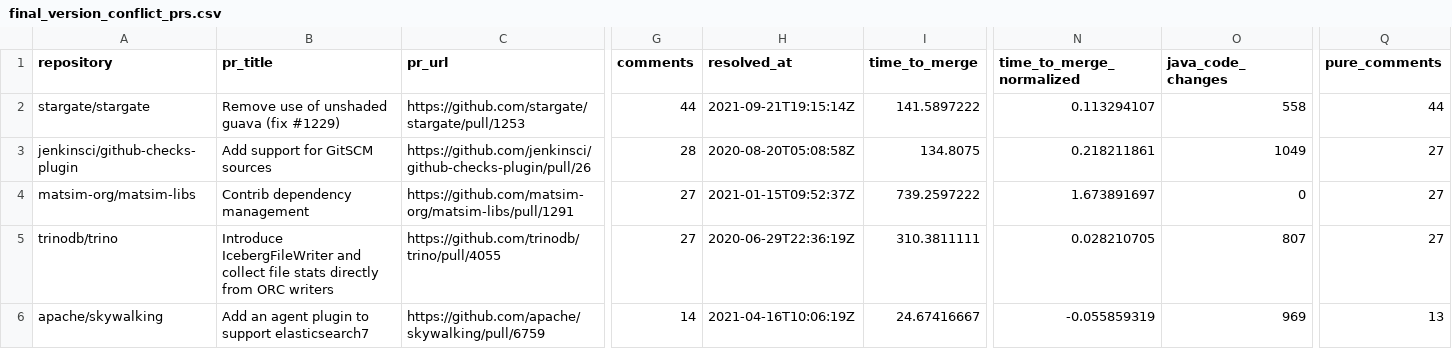
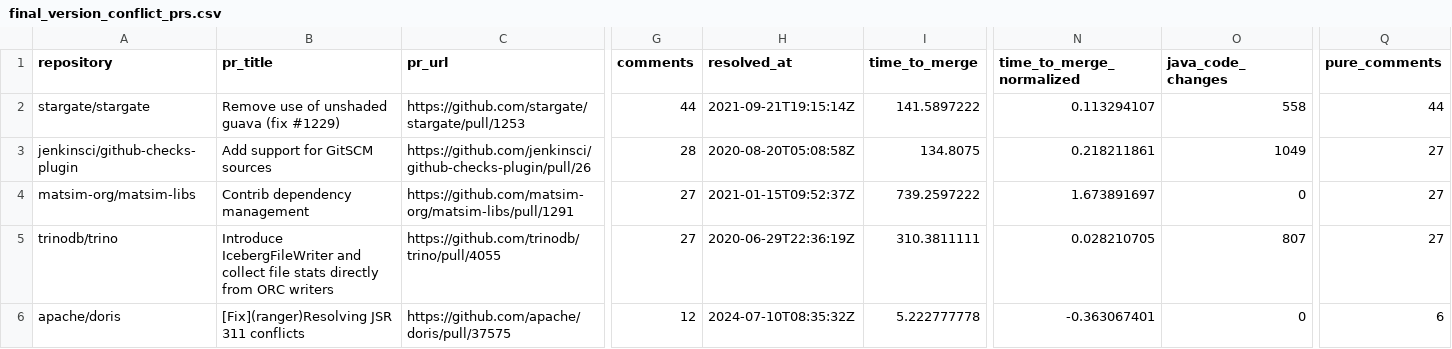
Before and after one commit to VladM13/maven-repo-miner, a CSV file: data/final_version_conflict_prs.csv, drawn as a sheet; only a part is shown, gaps mark what is left out; the shorter side is filled out with more unchanged rows; rows hold the shown columns only; the diff covers the shown part only; the diff names each change by its address in the sheet, - before the commit and + after, or states it on an @@ line.

```diff
--- a/data/final_version_conflict_prs.csv
+++ b/data/final_version_conflict_prs.csv
-row 6: apache/skywalking | Add an agent plugin to support elasticsearch7 | https://github.com/apache/skywalking/pull/6759 | 14 | 2021-04-16T10:06:19Z | 24.67416667 | -0.055859319 | 969 | 13
```
Also changed, not shown: 9 removed rows and 2 edited cells elsewhere in this file, rq2/overview_conflicts.csv.
